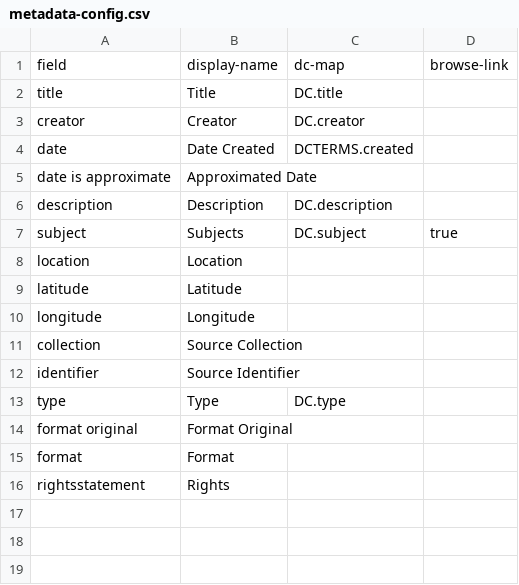
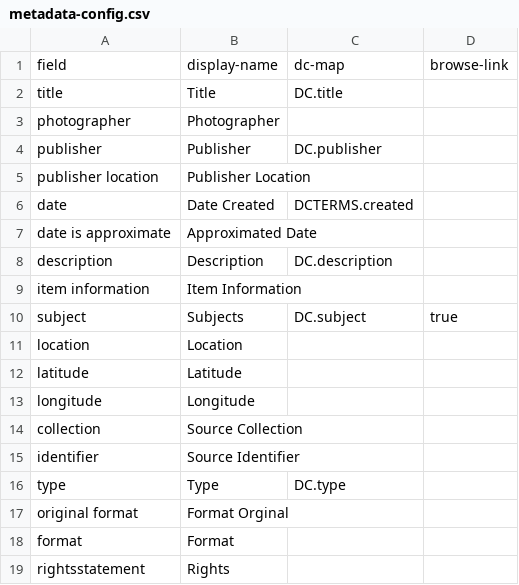
Before and after one commit to uidaholib/collectionbuilder-cdm-template, a CSV file: _data/metadata-config.csv, drawn as a sheet.

Commit message:
update to add missing fields

```diff
--- a/_data/metadata-config.csv
+++ b/_data/metadata-config.csv
@@ -2,3 +2,5 @@ field,display-name,dc-map,browse-link
 title,Title,DC.title
-creator,Creator,DC.creator
+photographer,Photographer
+publisher,Publisher,DC.publisher
+publisher location,Publisher Location
 date,Date Created,DCTERMS.created
@@ -6,2 +8,3 @@ date is approximate,Approximated Date
 description,Description,DC.description
+item information,Item Information
 subject,Subjects,DC.subject,true
@@ -13,3 +16,3 @@ identifier,Source Identifier
 type,Type,DC.type
-format original,Format Original
+original format,Format Orginal
 format,Format
```
